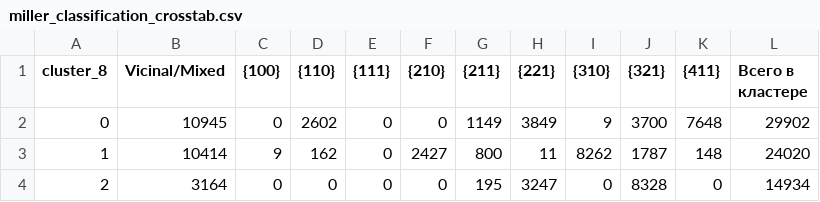
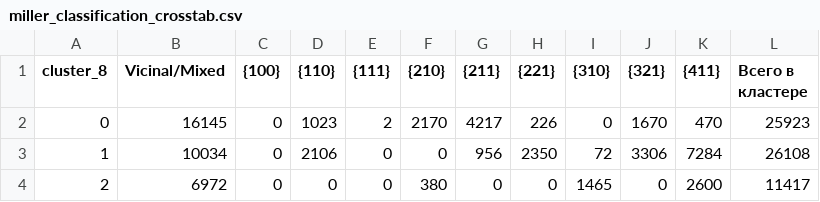
Before and after one commit to daniilctrl/sem-image-analysis, a CSV file: data/crystal/analysis/miller_classification_crosstab.csv, drawn as a sheet; only a part is shown; the diff covers the shown part only.

Commit message:
feat(crystal): update clustering metrics and add embedding metadata fix script

```diff
--- a/data/crystal/analysis/miller_classification_crosstab.csv
+++ b/data/crystal/analysis/miller_classification_crosstab.csv
@@ -1,4 +1,4 @@
 cluster_8,Vicinal/Mixed,{100},{110},{111},{210},{211},{221},{310},{321},{411},Всего в кластере
-0,10945,0,2602,0,0,1149,3849,9,3700,7648,29902
-1,10414,9,162,0,2427,800,11,8262,1787,148,24020
-2,3164,0,0,0,0,195,3247,0,8328,0,14934
+0,16145,0,1023,2,2170,4217,226,0,1670,470,25923
+1,10034,0,2106,0,0,956,2350,72,3306,7284,26108
+2,6972,0,0,0,380,0,0,1465,0,2600,11417
```
Also changed, not shown: 43 edited cells elsewhere in this file, 5 other files.
